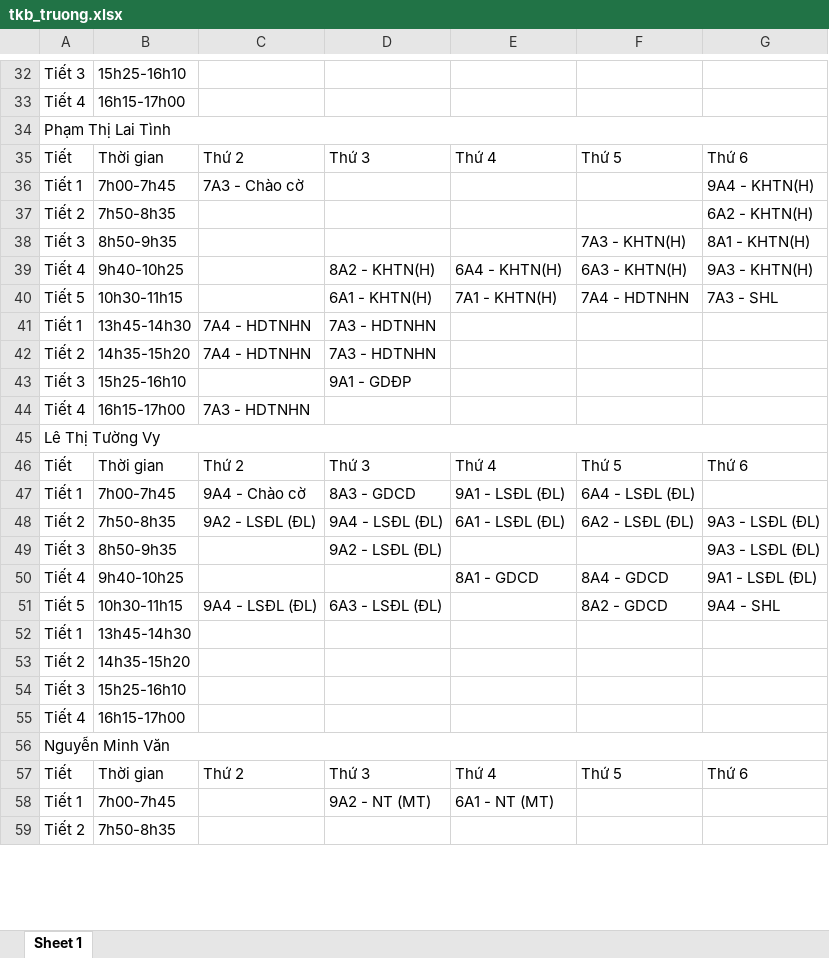
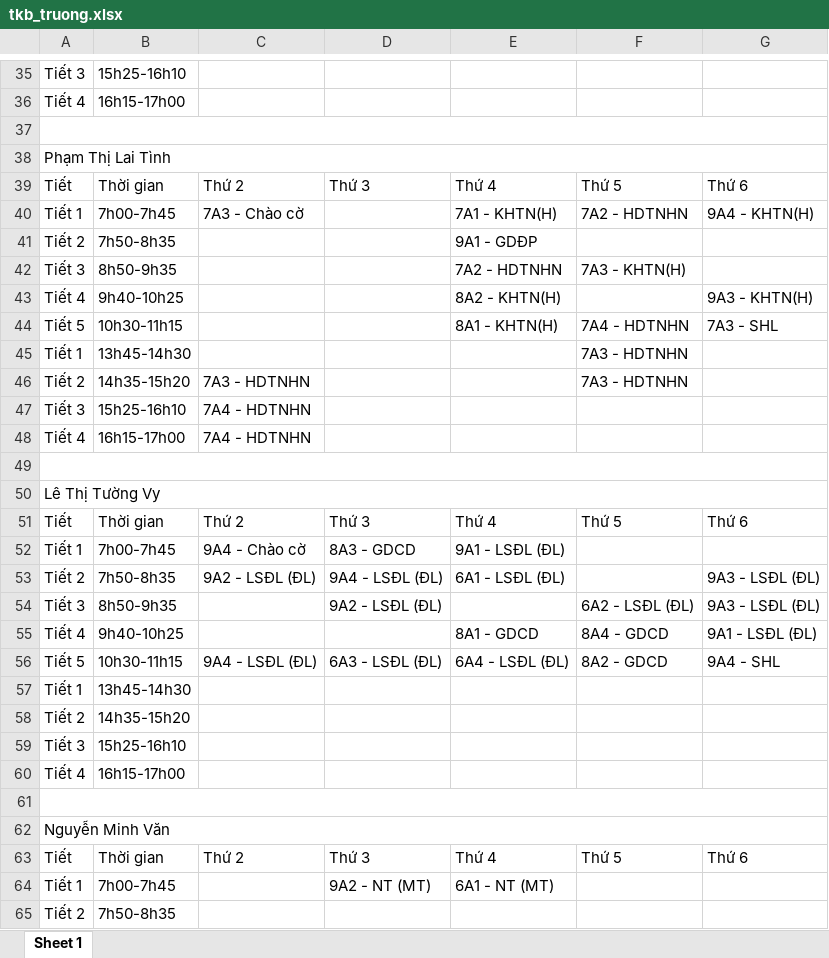
Before and after one commit to toandodang-sys/tao-bao-giang, an Excel workbook: tkb_truong.xlsx, sheet Sheet 1, drawn as a sheet; only a part is shown, gaps mark what is left out; values as stored, in another font and other column widths than the file's, no borders; addresses are those after the commit; the diff covers the shown part only; the diff names each change by its address in the sheet, - before the commit and + after, or states it on an @@ line.

```diff
--- a/tkb_truong.xlsx (sheet Sheet 1)
+++ b/tkb_truong.xlsx (sheet Sheet 1)
+row 37: (empty)
-E40: (empty)
+E40: 7A1 - KHTN(H)
-F40: (empty)
+F40: 7A2 - HDTNHN
-E41: (empty)
+E41: 9A1 - GDĐP
-G41: 6A2 - KHTN(H)
+G41: (empty)
-E42: (empty)
+E42: 7A2 - HDTNHN
-G42: 8A1 - KHTN(H)
+G42: (empty)
-D43: 8A2 - KHTN(H)
+D43: (empty)
-E43: 6A4 - KHTN(H)
+E43: 8A2 - KHTN(H)
-F43: 6A3 - KHTN(H)
+F43: (empty)
-D44: 6A1 - KHTN(H)
+D44: (empty)
-E44: 7A1 - KHTN(H)
+E44: 8A1 - KHTN(H)
-C45: 7A4 - HDTNHN
+C45: (empty)
-D45:D46: 7A3 - HDTNHN
+D45:D46: (empty)
-F45:F46: (empty)
+F45:F46: 7A3 - HDTNHN
-C46: 7A4 - HDTNHN
+C46: 7A3 - HDTNHN
-C47: (empty)
+C47: 7A4 - HDTNHN
-D47: 9A1 - GDĐP
+D47: (empty)
-C48: 7A3 - HDTNHN
+C48: 7A4 - HDTNHN
+row 49: (empty)
-F52: 6A4 - LSĐL (ĐL)
+F52: (empty)
-F53: 6A2 - LSĐL (ĐL)
+F53: (empty)
-F54: (empty)
+F54: 6A2 - LSĐL (ĐL)
-E56: (empty)
+E56: 6A4 - LSĐL (ĐL)
+row 61: (empty)
```
Also changed, not shown: 26 added rows and 167 edited cells elsewhere in this sheet.
